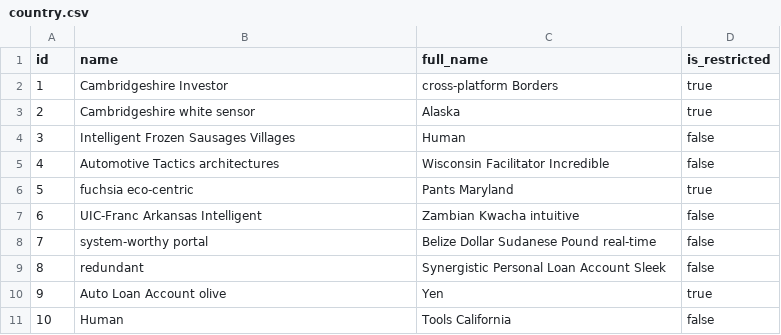
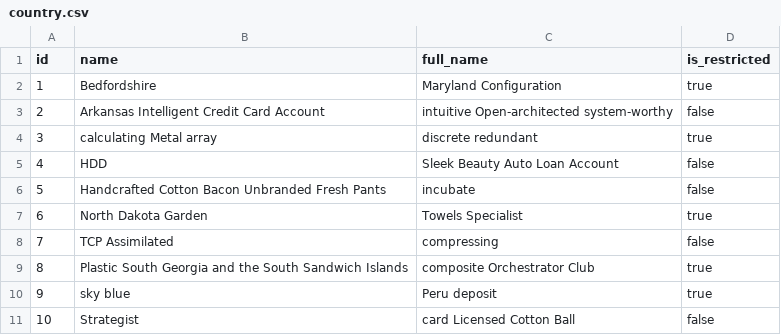
Before and after one commit to Saikiran7569/eshipper, a CSV file: src/main/resources/config/liquibase/fake-data/country.csv, drawn as a sheet.

```diff
--- a/src/main/resources/config/liquibase/fake-data/country.csv
+++ b/src/main/resources/config/liquibase/fake-data/country.csv
@@ -1,11 +1,11 @@
 id;name;full_name;is_restricted
-1;Cambridgeshire Investor;cross-platform Borders;true
-2;Cambridgeshire white sensor;Alaska;true
-3;Intelligent Frozen Sausages Villages;Human;false
-4;Automotive Tactics architectures;Wisconsin Facilitator Incredible;false
-5;fuchsia eco-centric;Pants Maryland;true
-6;UIC-Franc Arkansas Intelligent;Zambian Kwacha intuitive;false
-7;system-worthy portal;Belize Dollar Sudanese Pound real-time;false
-8;redundant;Synergistic Personal Loan Account Sleek;false
-9;Auto Loan Account olive;Yen;true
-10;Human;Tools California;false
+1;Bedfordshire;Maryland Configuration;true
+2;Arkansas Intelligent Credit Card Account;intuitive Open-architected system-worthy;false
+3;calculating Metal array;discrete redundant;true
+4;HDD;Sleek Beauty Auto Loan Account;false
+5;Handcrafted Cotton Bacon Unbranded Fresh Pants;incubate;false
+6;North Dakota Garden;Towels Specialist;true
+7;TCP Assimilated;compressing;false
+8;Plastic South Georgia and the South Sandwich Islands;composite Orchestrator Club;true
+9;sky blue;Peru deposit;true
+10;Strategist;card Licensed Cotton Ball;false
```
Also changed, not shown: src/main/resources/config/liquibase/fake-data/address_book.csv, src/main/resources/config/liquibase/fake-data/company.csv, 48 other files.
